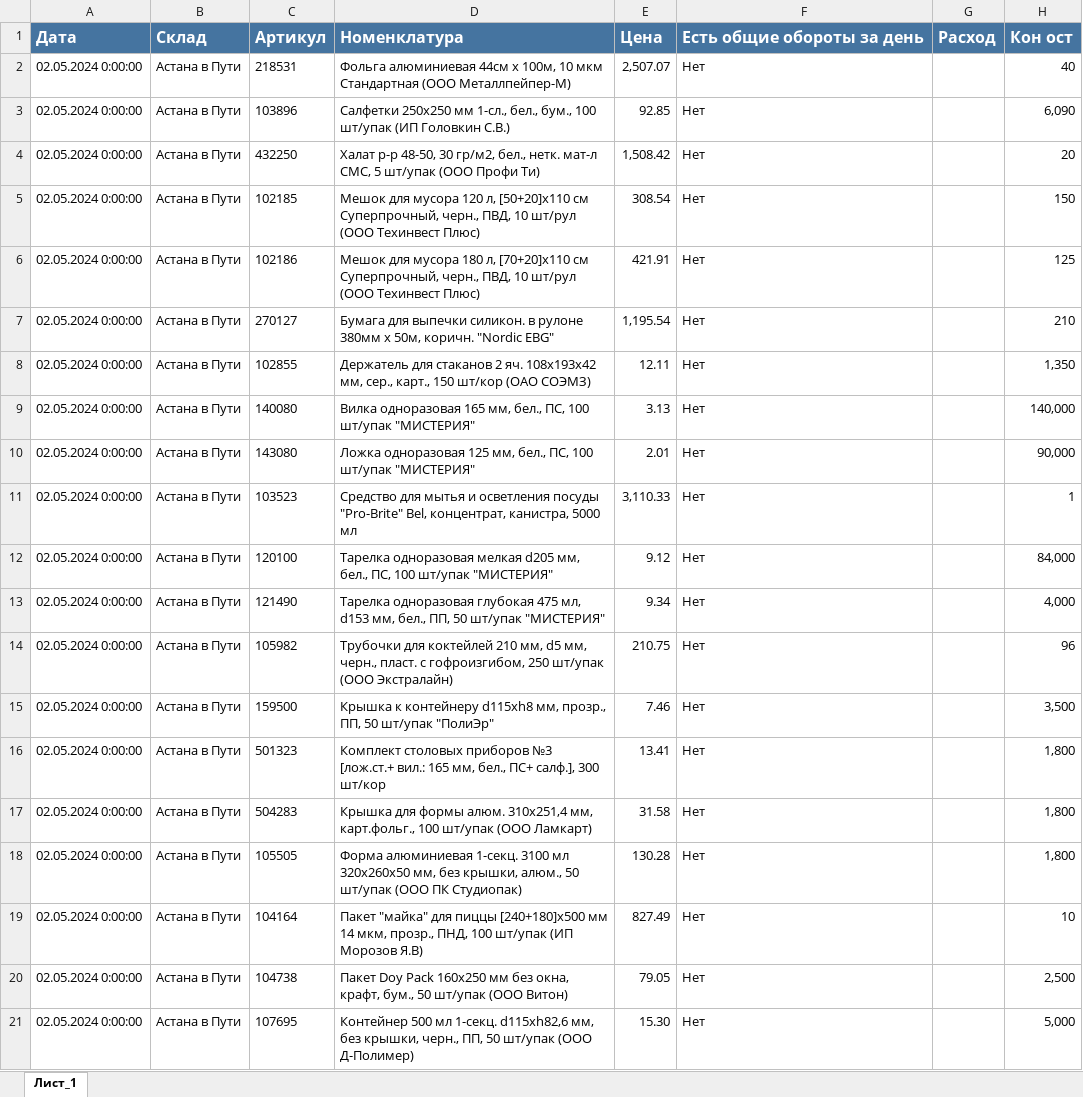
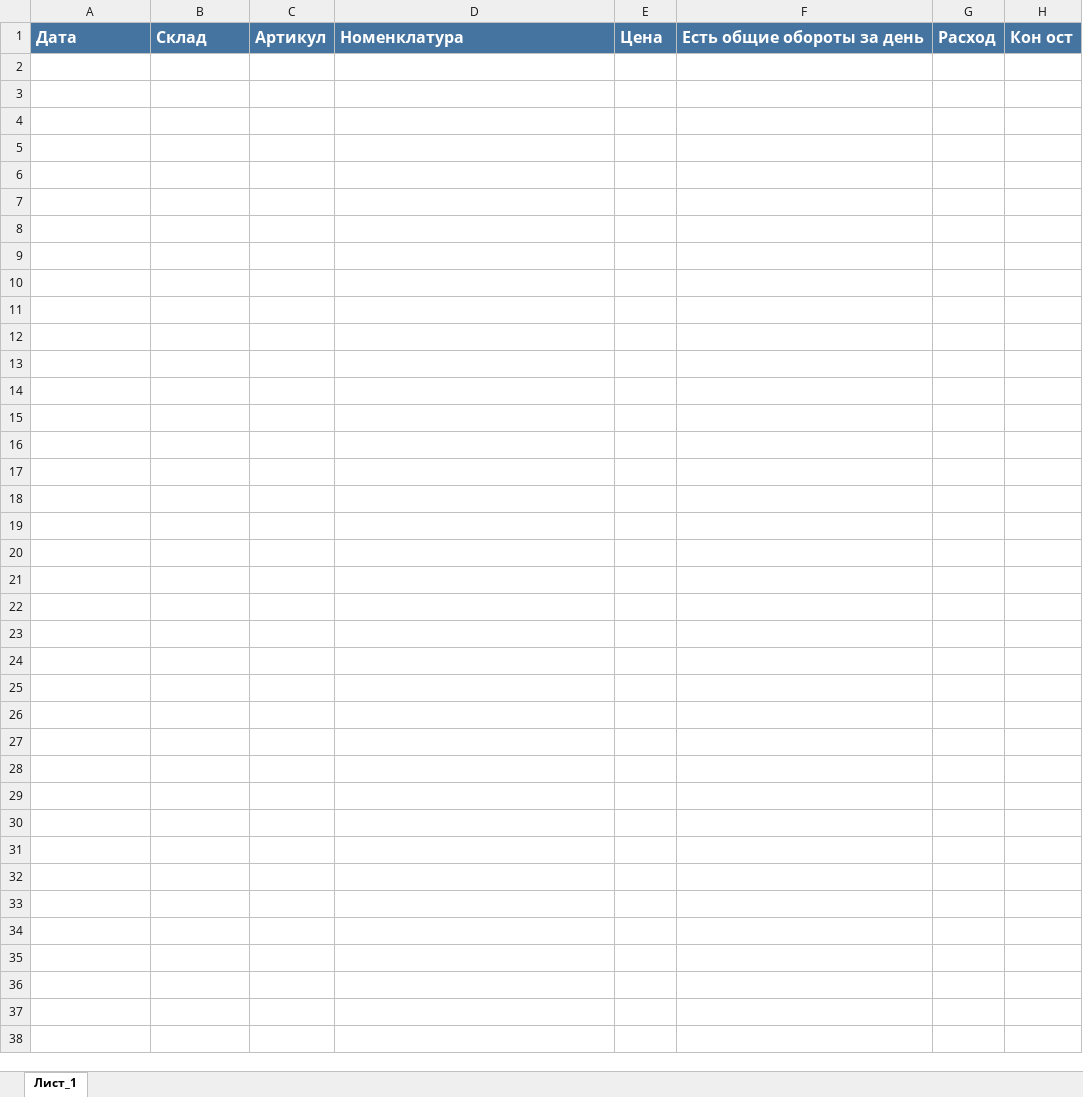
Before and after one commit to killri/ASIA-STOCKS, an Excel workbook: data/В пути АСТ.xlsx, sheet Лист_1, drawn as a sheet; only a part is shown; values as stored, in another font and other column widths than the file's, no borders; charts and pictures not drawn; the diff covers the shown part only; the diff names each change by its address in the sheet, - before the commit and + after, or states it on an @@ line.

```diff
--- a/data/В пути АСТ.xlsx (sheet Лист_1)
+++ b/data/В пути АСТ.xlsx (sheet Лист_1)
-row 2: 02.05.2024 0:00:00 | Астана в Пути | 218531 | Фольга алюминиевая 44см х 100м, 10 мкм Стандартная (ООО Металлпейпер-М) | 2,507.07 | Нет |  | 40
-row 3: 02.05.2024 0:00:00 | Астана в Пути | 103896 | Салфетки 250х250 мм 1-сл., бел., бум., 100 шт/упак (ИП Головкин С.В.) | 92.85 | Нет |  | 6,090
-row 4: 02.05.2024 0:00:00 | Астана в Пути | 432250 | Халат р-р 48-50, 30 гр/м2, бел., нетк. мат-л СМС, 5 шт/упак (ООО Профи Ти) | 1,508.42 | Нет |  | 20
-row 5: 02.05.2024 0:00:00 | Астана в Пути | 102185 | Мешок для мусора 120 л, [50+20]х110 см Суперпрочный, черн., ПВД, 10 шт/рул (ООО Техинвест Плюс) | 308.54 | Нет |  | 150
-row 6: 02.05.2024 0:00:00 | Астана в Пути | 102186 | Мешок для мусора 180 л, [70+20]х110 см Суперпрочный, черн., ПВД, 10 шт/рул (ООО Техинвест Плюс) | 421.91 | Нет |  | 125
-row 7: 02.05.2024 0:00:00 | Астана в Пути | 270127 | Бумага для выпечки силикон. в рулоне 380мм х 50м, коричн. "Nordic EBG" | 1,195.54 | Нет |  | 210
-row 8: 02.05.2024 0:00:00 | Астана в Пути | 102855 | Держатель для стаканов 2 яч. 108х193х42 мм, сер., карт., 150 шт/кор (ОАО СОЭМЗ) | 12.11 | Нет |  | 1,350
-row 9: 02.05.2024 0:00:00 | Астана в Пути | 140080 | Вилка одноразовая 165 мм, бел., ПС, 100 шт/упак "МИСТЕРИЯ" | 3.13 | Нет |  | 140,000
-row 10: 02.05.2024 0:00:00 | Астана в Пути | 143080 | Ложка одноразовая 125 мм, бел., ПС, 100 шт/упак "МИСТЕРИЯ" | 2.01 | Нет |  | 90,000
-row 11: 02.05.2024 0:00:00 | Астана в Пути | 103523 | Средство для мытья и осветления посуды "Pro-Brite" Bel, концентрат, канистра, 5000 мл | 3,110.33 | Нет |  | 1
-row 12: 02.05.2024 0:00:00 | Астана в Пути | 120100 | Тарелка одноразовая мелкая d205 мм, бел., ПС, 100 шт/упак "МИСТЕРИЯ" | 9.12 | Нет |  | 84,000
-row 13: 02.05.2024 0:00:00 | Астана в Пути | 121490 | Тарелка одноразовая глубокая 475 мл, d153 мм, бел., ПП, 50 шт/упак "МИСТЕРИЯ" | 9.34 | Нет |  | 4,000
-row 14: 02.05.2024 0:00:00 | Астана в Пути | 105982 | Трубочки для коктейлей 210 мм, d5 мм, черн., пласт. с гофроизгибом, 250 шт/упак (ООО Экстралайн) | 210.75 | Нет |  | 96
-row 15: 02.05.2024 0:00:00 | Астана в Пути | 159500 | Крышка к контейнеру d115хh8 мм, прозр., ПП, 50 шт/упак "ПолиЭр" | 7.46 | Нет |  | 3,500
-row 16: 02.05.2024 0:00:00 | Астана в Пути | 501323 | Комплект столовых приборов №3 [лож.ст.+ вил.: 165 мм, бел., ПС+ салф.], 300 шт/кор | 13.41 | Нет |  | 1,800
-row 17: 02.05.2024 0:00:00 | Астана в Пути | 504283 | Крышка для формы алюм. 310х251,4 мм, карт.фольг., 100 шт/упак (ООО Ламкарт) | 31.58 | Нет |  | 1,800
-row 18: 02.05.2024 0:00:00 | Астана в Пути | 105505 | Форма алюминиевая 1-секц. 3100 мл 320х260х50 мм, без крышки, алюм., 50 шт/упак (ООО ПК Студиопак) | 130.28 | Нет |  | 1,800
-row 19: 02.05.2024 0:00:00 | Астана в Пути | 104164 | Пакет "майка" для пиццы [240+180]х500 мм 14 мкм, прозр., ПНД, 100 шт/упак (ИП Морозов Я.В) | 827.49 | Нет |  | 10
-row 20: 02.05.2024 0:00:00 | Астана в Пути | 104738 | Пакет Doy Pack 160х250 мм без окна, крафт, бум., 50 шт/упак (ООО Витон) | 79.05 | Нет |  | 2,500
-row 21: 02.05.2024 0:00:00 | Астана в Пути | 107695 | Контейнер 500 мл 1-секц. d115хh82,6 мм, без крышки, черн., ПП, 50 шт/упак (ООО Д-Полимер) | 15.30 | Нет |  | 5,000
```
Also changed, not shown: 19 removed rows elsewhere in this sheet, data/В пути АЛМ.xlsx, output/Потребность общая.xlsx, 42 other files.
